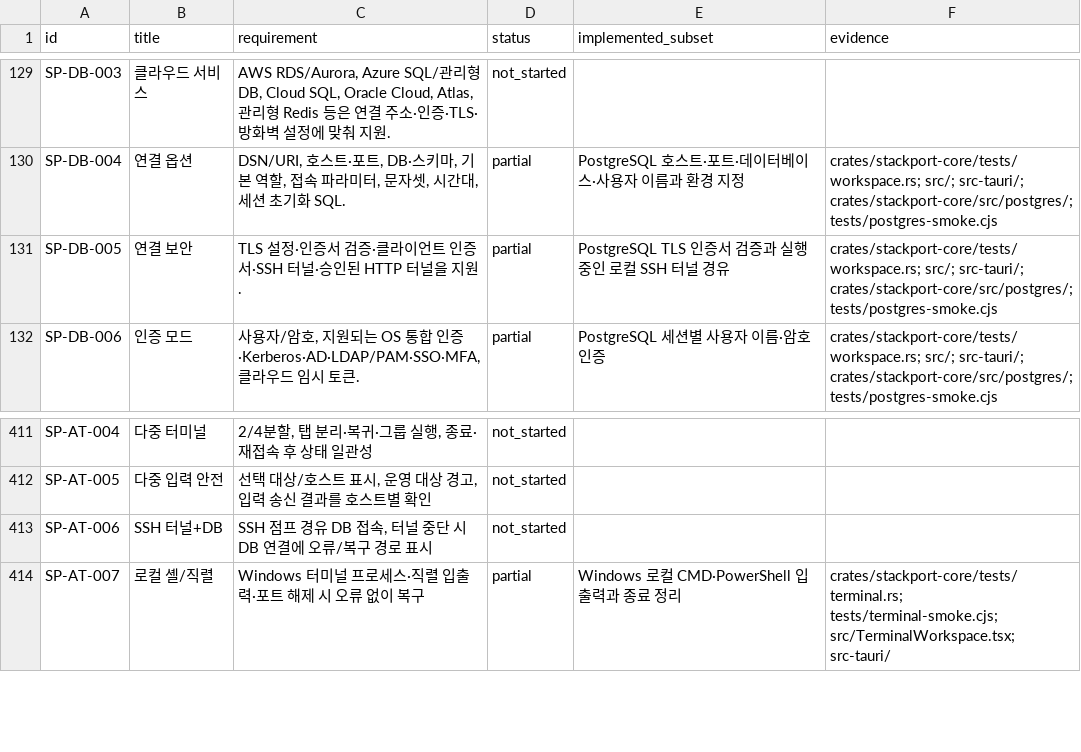
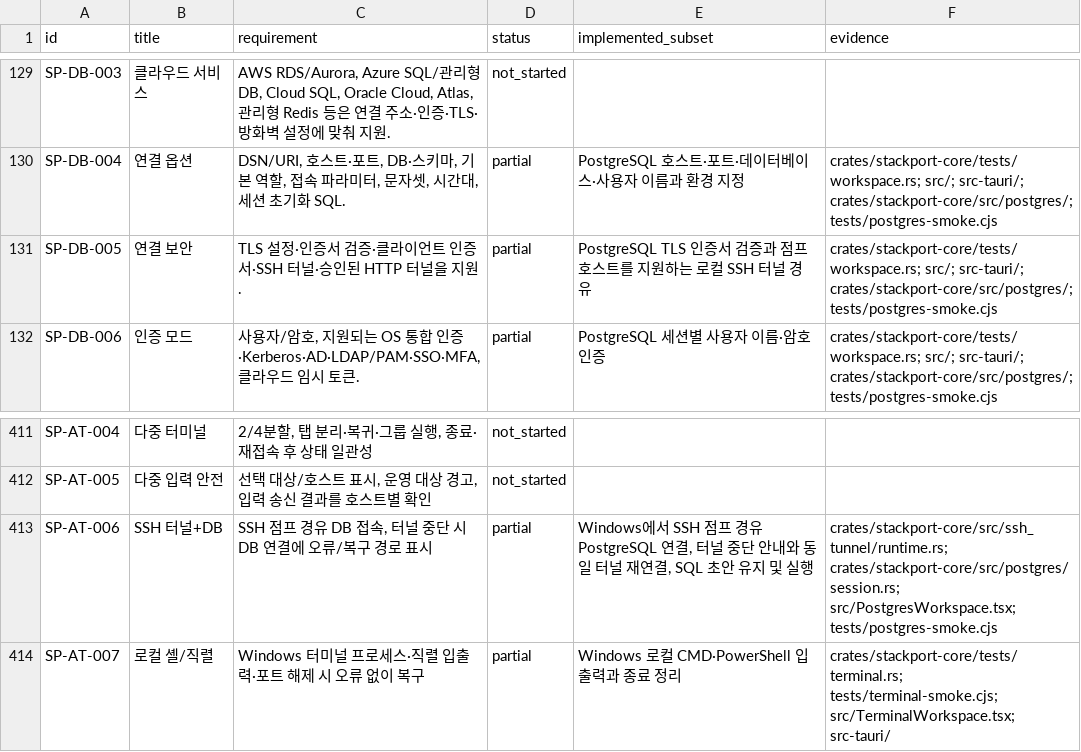
Before and after one commit to KimPolar/StackPort, a CSV file: docs/requirements.csv, drawn as a sheet; only a part is shown, gaps mark what is left out.

Commit message:
feat: recover PostgreSQL sessions after SSH tunnel loss

```diff
--- a/docs/requirements.csv
+++ b/docs/requirements.csv
@@ -130,3 +130,3 @@ SP-DB-003,클라우드 서비스,"AWS RDS/Aurora, Azure SQL/관리형 DB, Cloud
 SP-DB-004,연결 옵션,"DSN/URI, 호스트·포트, DB·스키마, 기본 역할, 접속 파라미터, 문자셋, 시간대, 세션 초기화 SQL.",partial,PostgreSQL 호스트·포트·데이터베이스·사용자 이름과 환경 지정,crates/stackport-core/tests/workspace.rs; src/; src-tauri/; crates/stackport-core/src/postgres/; tests/postgres-smoke.cjs
-SP-DB-005,연결 보안,TLS 설정·인증서 검증·클라이언트 인증서·SSH 터널·승인된 HTTP 터널을 지원.,partial,PostgreSQL TLS 인증서 검증과 실행 중인 로컬 SSH 터널 경유,crates/stackport-core/tests/workspace.rs; src/; src-tauri/; crates/stackport-core/src/postgres/; tests/postgres-smoke.cjs
+SP-DB-005,연결 보안,TLS 설정·인증서 검증·클라이언트 인증서·SSH 터널·승인된 HTTP 터널을 지원.,partial,PostgreSQL TLS 인증서 검증과 점프 호스트를 지원하는 로컬 SSH 터널 경유,crates/stackport-core/tests/workspace.rs; src/; src-tauri/; crates/stackport-core/src/postgres/; tests/postgres-smoke.cjs
 SP-DB-006,인증 모드,"사용자/암호, 지원되는 OS 통합 인증·Kerberos·AD·LDAP/PAM·SSO·MFA, 클라우드 임시 토큰.",partial,PostgreSQL 세션별 사용자 이름·암호 인증,crates/stackport-core/tests/workspace.rs; src/; src-tauri/; crates/stackport-core/src/postgres/; tests/postgres-smoke.cjs
@@ -412,3 +412,3 @@ SP-AT-004,다중 터미널,"2/4분할, 탭 분리·복귀·그룹 실행, 종료
 SP-AT-005,다중 입력 안전,"선택 대상/호스트 표시, 운영 대상 경고, 입력 송신 결과를 호스트별 확인",not_started,,
-SP-AT-006,SSH 터널+DB,"SSH 점프 경유 DB 접속, 터널 중단 시 DB 연결에 오류/복구 경로 표시",not_started,,
+SP-AT-006,SSH 터널+DB,"SSH 점프 경유 DB 접속, 터널 중단 시 DB 연결에 오류/복구 경로 표시",partial,"Windows에서 SSH 점프 경유 PostgreSQL 연결, 터널 중단 안내와 동일 터널 재연결, SQL 초안 유지 및 실행",crates/stackport-core/src/ssh_tunnel/runtime.rs; crates/stackport-core/src/postgres/session.rs; src/PostgresWorkspace.tsx; tests/postgres-smoke.cjs
 SP-AT-007,로컬 셸/직렬,Windows 터미널 프로세스·직렬 입출력·포트 해제 시 오류 없이 복구,partial,Windows 로컬 CMD·PowerShell 입출력과 종료 정리,crates/stackport-core/tests/terminal.rs; tests/terminal-smoke.cjs; src/TerminalWorkspace.tsx; src-tauri/
```
Also changed, not shown: 18 other files.
